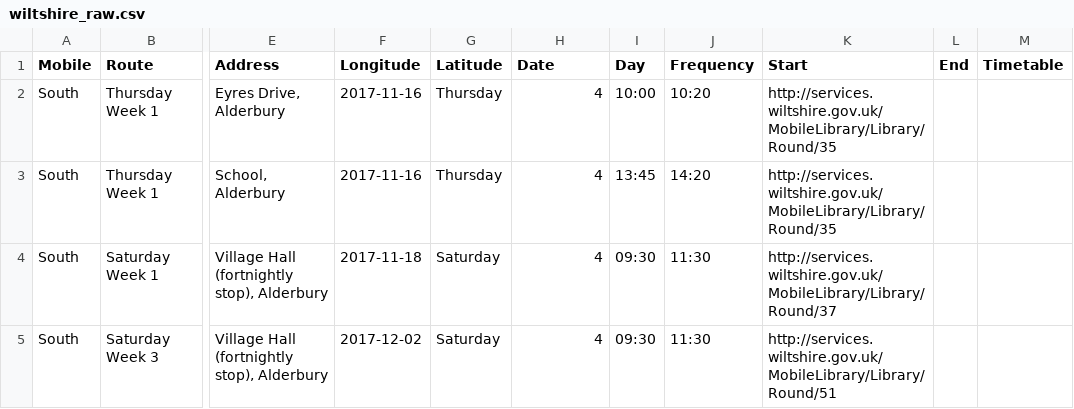
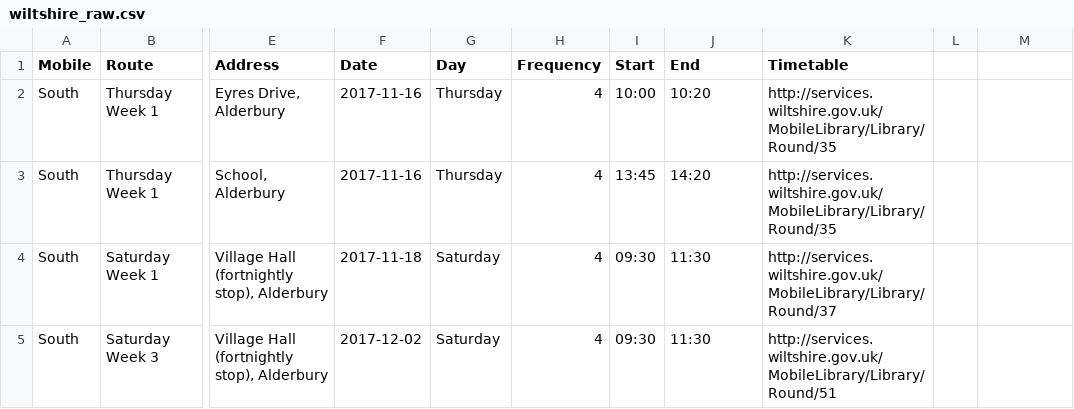
Before and after one commit to LibrariesHacked/mobiles-librarydata, a CSV file: data/raw/wiltshire_raw.csv, drawn as a sheet; only a part is shown, gaps mark what is left out; the diff names each change by its address in the sheet, - before the commit and + after, or states it on an @@ line.

Commit message:
modifying wiltshire data files

```diff
--- a/data/raw/wiltshire_raw.csv
+++ b/data/raw/wiltshire_raw.csv
-F1: Longitude
+F1: Date
-G1: Latitude
+G1: Day
-H1: Date
+H1: Frequency
-I1: Day
+I1: Start
-J1: Frequency
+J1: End
-K1: Start
+K1: Timetable
-L1: End
+L1: (empty)
-M1: Timetable
+M1: (empty)
```
